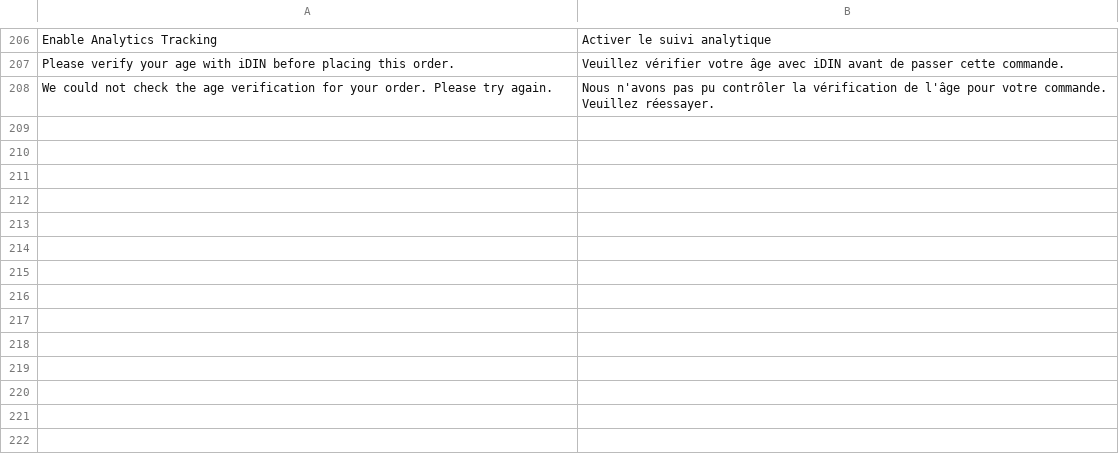
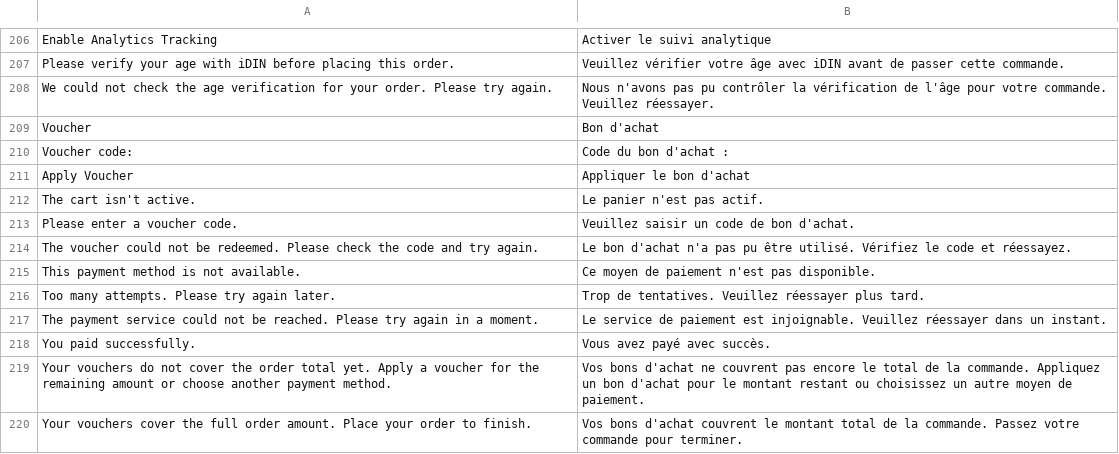
Before and after one commit to buckaroo-it/Magento2, a CSV file: i18n/be_FR.csv, drawn as a sheet; only a part is shown, gaps mark what is left out; the diff names each change by its address in the sheet, - before the commit and + after, or states it on an @@ line.

```diff
--- a/i18n/be_FR.csv
+++ b/i18n/be_FR.csv
+row 209: Voucher | Bon d'achat
+row 210: Voucher code: | Code du bon d'achat :
+row 211: Apply Voucher | Appliquer le bon d'achat
+row 212: The cart isn't active. | Le panier n'est pas actif.
+row 213: Please enter a voucher code. | Veuillez saisir un code de bon d'achat.
+row 214: The voucher could not be redeemed. Please check the code and try again. | Le bon d'achat n'a pas pu être utilisé. Vérifiez le code et réessayez.
+row 215: This payment method is not available. | Ce moyen de paiement n'est pas disponible.
+row 216: Too many attempts. Please try again later. | Trop de tentatives. Veuillez réessayer plus tard.
+row 217: The payment service could not be reached. Please try again in a moment. | Le service de paiement est injoignable. Veuillez réessayer dans un instant.
+row 218: You paid successfully. | Vous avez payé avec succès.
+row 219: Your vouchers do not cover the order total yet. Apply a voucher for the remaining amount or choose another payment method. | Vos bons d'achat ne couvrent pas encore le total de la commande. Appliquez un bon d'achat pour le montant restant ou choisissez un autre moyen de paiement.
+row 220: Your vouchers cover the full order amount. Place your order to finish. | Vos bons d'achat couvrent le montant total de la commande. Passez votre commande pour terminer.
```
Also changed, not shown: i18n/de_AT.csv, i18n/de_CH.csv, 38 other files.
